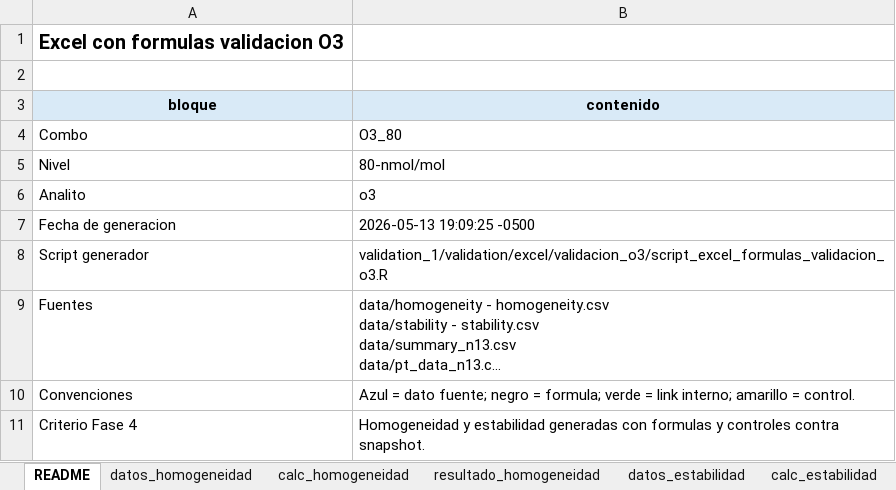
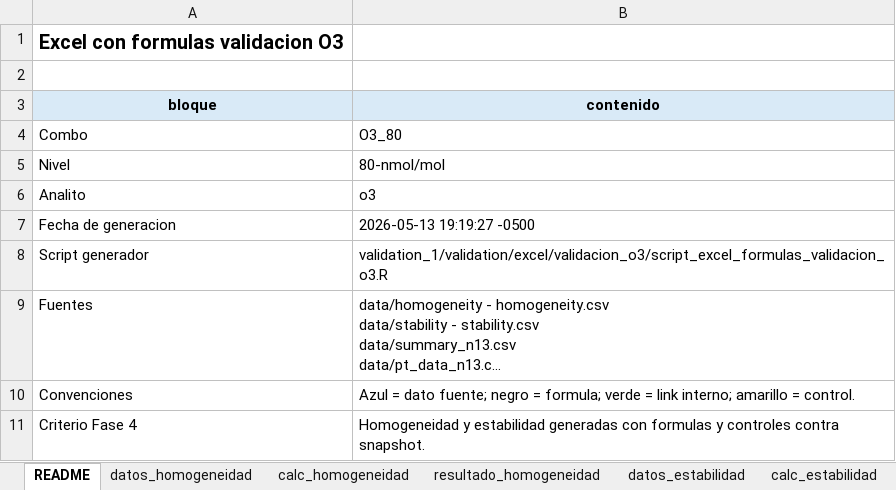
Before and after one commit to willl182/pt_app, an Excel workbook: validation_1/validation/excel/validacion_o3/formulas/validacion_formula_o3_80.xlsx, sheet README, drawn as a sheet; long unchanged cells end in …; values as stored, in another font and other column widths than the file's, no borders; the diff names each change by its address in the sheet, - before the commit and + after, or states it on an @@ line.

Commit message:
Complete O3 formula validation phase 8

```diff
--- a/validation_1/validation/excel/validacion_o3/formulas/validacion_formula_o3_80.xlsx (sheet README)
+++ b/validation_1/validation/excel/validacion_o3/formulas/validacion_formula_o3_80.xlsx (sheet README)
-B7 (contenido): 2026-05-13 19:09:25 -0500
+B7 (contenido): 2026-05-13 19:19:27 -0500
```
Also changed, not shown: validation_1/validation/excel/validacion_o3/formulas/validacion_formula_o3_0.xlsx, validation_1/validation/excel/validacion_o3/formulas/validacion_formula_o3_180.xlsx, 4 other files.
